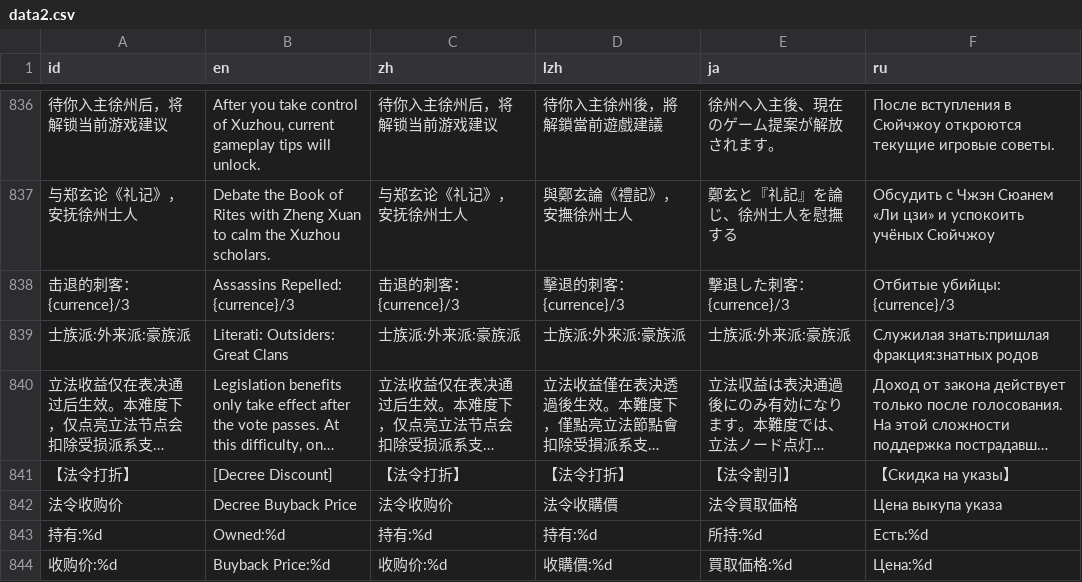
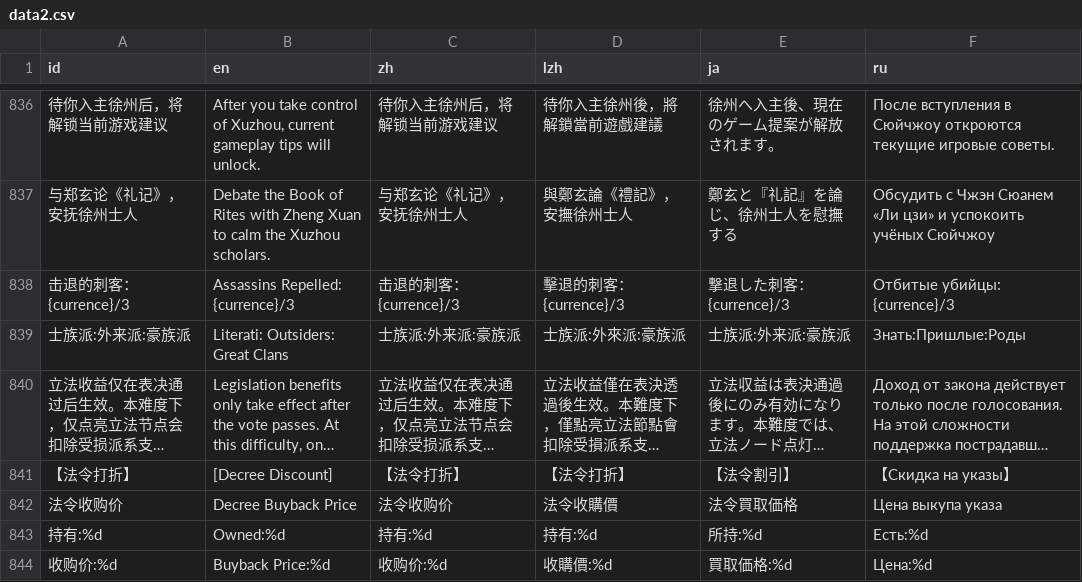
Before and after one commit to Drinkwang/threekindom, a CSV file: Asset/language/data2.csv, drawn as a sheet; only a part is shown, gaps mark what is left out; long unchanged cells end in …; the diff names each change by its address in the sheet, - before the commit and + after, or states it on an @@ line.

```diff
--- a/Asset/language/data2.csv
+++ b/Asset/language/data2.csv
-F839 (ru): Служилая знать:пришлая фракция:знатных родов
+F839 (ru): Знать:Пришлые:Роды
```
Also changed, not shown: 18 other files.
